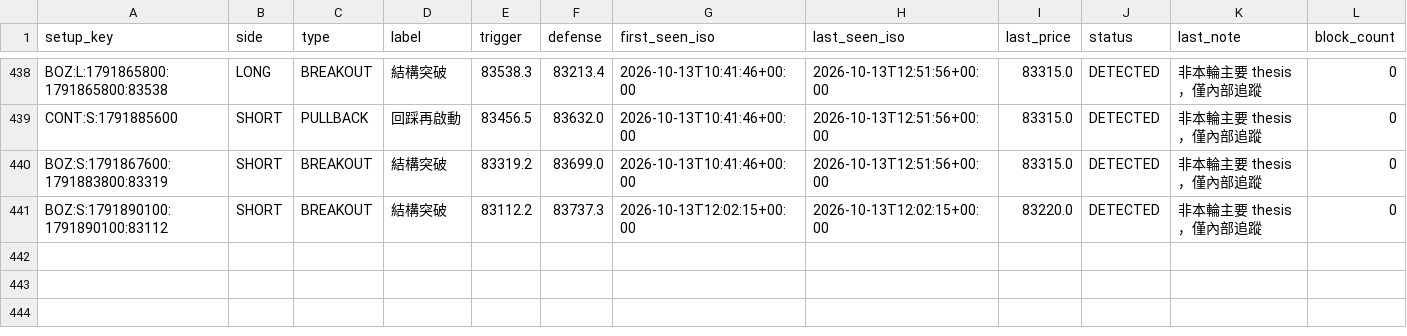
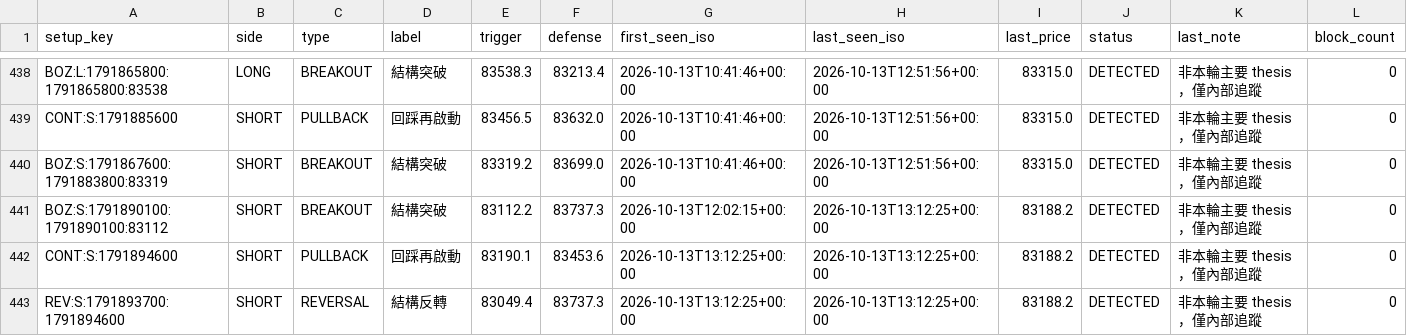
Before and after one commit to 126liangting-sketch/crypto-market-radar, a CSV file: setup_lifecycle_v31.csv, drawn as a sheet; only a part is shown, gaps mark what is left out.

```diff
--- a/setup_lifecycle_v31.csv
+++ b/setup_lifecycle_v31.csv
@@ -440,2 +440,4 @@ CONT:S:1791885600,SHORT,PULLBACK,回踩再啟動,83456.5,83632.0,2026-10-13T10:4
 BOZ:S:1791867600:1791883800:83319,SHORT,BREAKOUT,結構突破,83319.2,83699.0,2026-10-13T10:41:46+00:00,2026-10-13T12:51:56+00:00,83315.0,DETECTED,非本輪主要 thesis，僅內部追蹤,0
-BOZ:S:1791890100:1791890100:83112,SHORT,BREAKOUT,結構突破,83112.2,83737.3,2026-10-13T12:02:15+00:00,2026-10-13T12:02:15+00:00,83220.0,DETECTED,非本輪主要 thesis，僅內部追蹤,0
+BOZ:S:1791890100:1791890100:83112,SHORT,BREAKOUT,結構突破,83112.2,83737.3,2026-10-13T12:02:15+00:00,2026-10-13T13:12:25+00:00,83188.2,DETECTED,非本輪主要 thesis，僅內部追蹤,0
+CONT:S:1791894600,SHORT,PULLBACK,回踩再啟動,83190.1,83453.6,2026-10-13T13:12:25+00:00,2026-10-13T13:12:25+00:00,83188.2,DETECTED,非本輪主要 thesis，僅內部追蹤,0
+REV:S:1791893700:1791894600,SHORT,REVERSAL,結構反轉,83049.4,83737.3,2026-10-13T13:12:25+00:00,2026-10-13T13:12:25+00:00,83188.2,DETECTED,非本輪主要 thesis，僅內部追蹤,0
```
Also changed, not shown: 2 other files.
